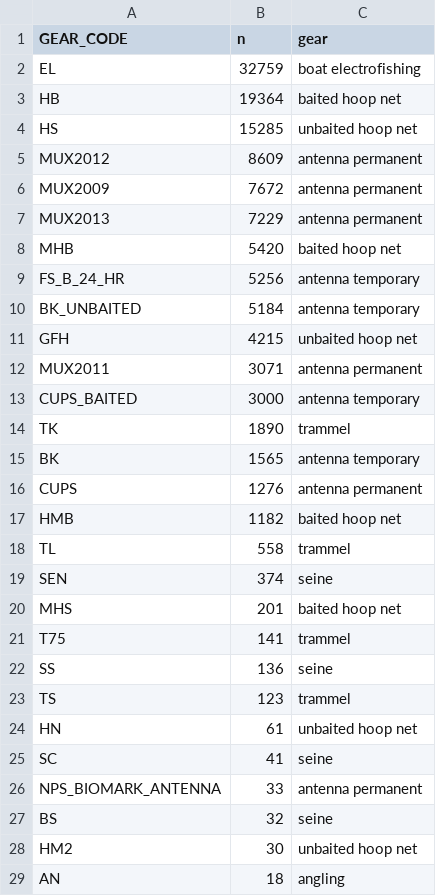
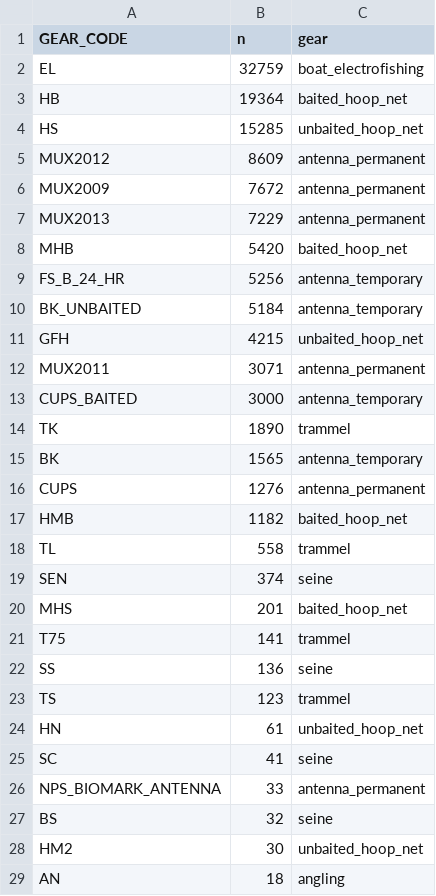
Before and after one commit to jkboyer/flannelmouth, a CSV file: data/gear_types.csv, drawn as a sheet; only a part is shown; the diff covers the shown part only.

```diff
--- a/data/gear_types.csv
+++ b/data/gear_types.csv
@@ -1,21 +1,21 @@
 GEAR_CODE,n,gear
-EL,32759,boat electrofishing
-HB,19364,baited hoop net
-HS,15285,unbaited hoop net
-MUX2012,8609,antenna permanent
-MUX2009,7672,antenna permanent
-MUX2013,7229,antenna permanent
-MHB,5420,baited hoop net
-FS_B_24_HR,5256,antenna temporary
-BK_UNBAITED,5184,antenna temporary
-GFH,4215,unbaited hoop net
-MUX2011,3071,antenna permanent
-CUPS_BAITED,3000,antenna temporary
+EL,32759,boat_electrofishing
+HB,19364,baited_hoop_net
+HS,15285,unbaited_hoop_net
+MUX2012,8609,antenna_permanent
+MUX2009,7672,antenna_permanent
+MUX2013,7229,antenna_permanent
+MHB,5420,baited_hoop_net
+FS_B_24_HR,5256,antenna_temporary
+BK_UNBAITED,5184,antenna_temporary
+GFH,4215,unbaited_hoop_net
+MUX2011,3071,antenna_permanent
+CUPS_BAITED,3000,antenna_temporary
 TK,1890,trammel
-BK,1565,antenna temporary
-CUPS,1276,antenna permanent
-HMB,1182,baited hoop net
+BK,1565,antenna_temporary
+CUPS,1276,antenna_permanent
+HMB,1182,baited_hoop_net
 TL,558,trammel
 SEN,374,seine
-MHS,201,baited hoop net
+MHS,201,baited_hoop_net
 T75,141,trammel
@@ -23,7 +23,7 @@ SS,136,seine
 TS,123,trammel
-HN,61,unbaited hoop net
+HN,61,unbaited_hoop_net
 SC,41,seine
-NPS_BIOMARK_ANTENNA,33,antenna permanent
+NPS_BIOMARK_ANTENNA,33,antenna_permanent
 BS,32,seine
-HM2,30,unbaited hoop net
+HM2,30,unbaited_hoop_net
 AN,18,angling
```
Also changed, not shown: 5 edited cells elsewhere in this file, 4 other files.
